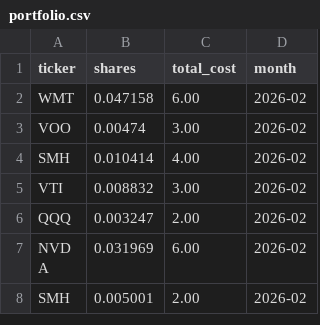
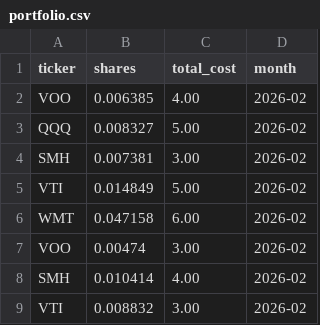
Before and after one commit to lbj2424/stocks, a CSV file: portfolio.csv, drawn as a sheet; only a part is shown; the shorter side is filled out with more unchanged rows.

Commit message:
Update portfolio.csv

```diff
--- a/portfolio.csv
+++ b/portfolio.csv
@@ -1,2 +1,6 @@
 ticker,shares,total_cost,month
+VOO,0.006385,4.00,2026-02
+QQQ,0.008327,5.00,2026-02
+SMH,0.007381,3.00,2026-02
+VTI,0.014849,5.00,2026-02
 WMT,0.047158,6.00,2026-02
```
